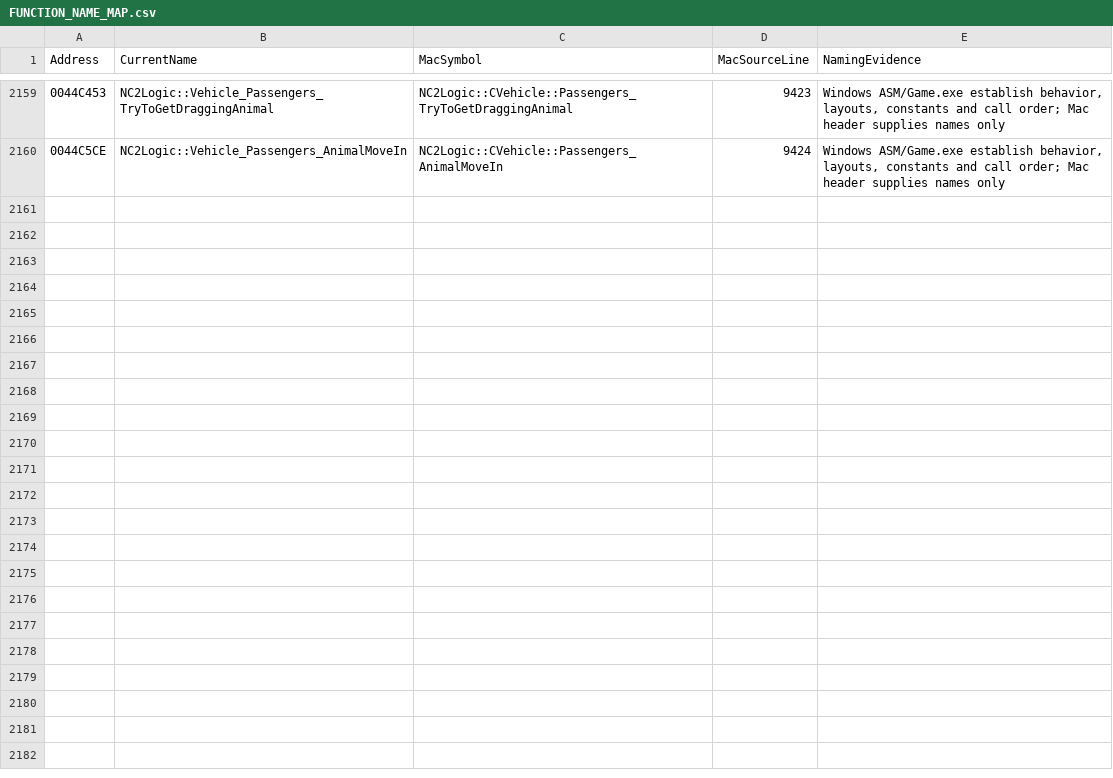
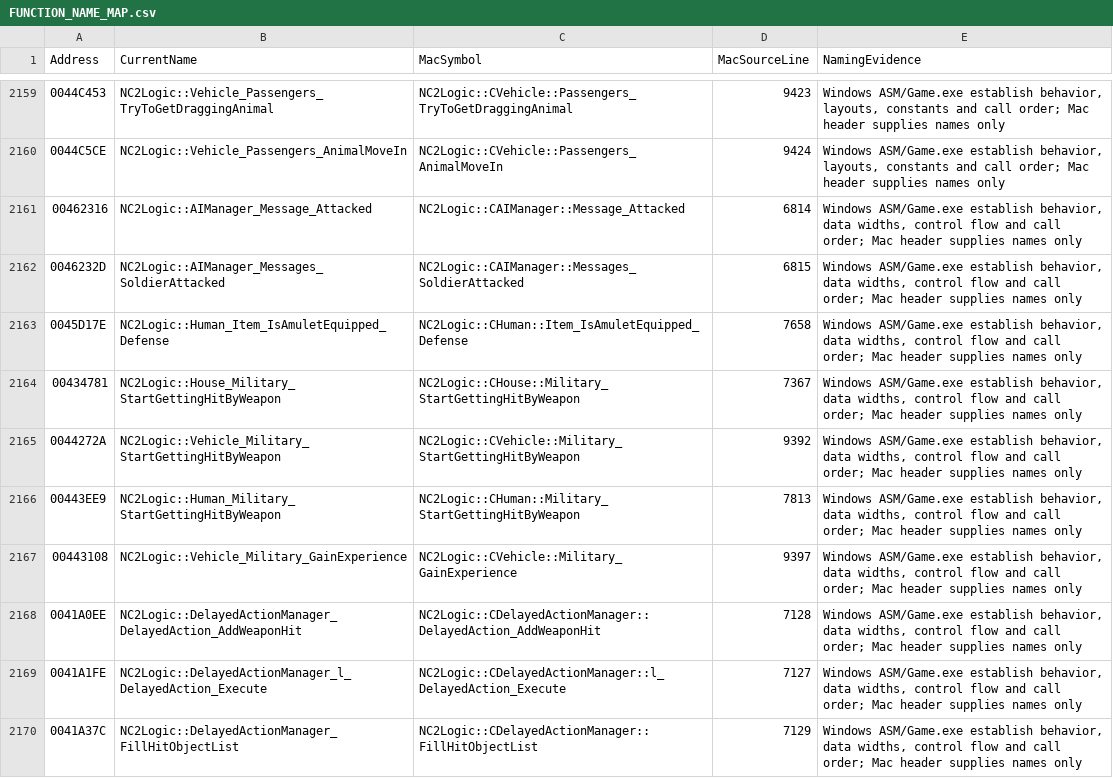
Before and after one commit to HaoJun0823/OpenVikings_cpp, a CSV file: docs/FUNCTION_NAME_MAP.csv, drawn as a sheet; only a part is shown, gaps mark what is left out; the diff covers the shown part only.

Commit message:
Reconstruct weapon hits and delayed projectile damage

```diff
--- a/docs/FUNCTION_NAME_MAP.csv
+++ b/docs/FUNCTION_NAME_MAP.csv
@@ -2160 +2160,11 @@ Address,CurrentName,MacSymbol,MacSourceLine,NamingEvidence
 0044C5CE,NC2Logic::Vehicle_Passengers_AnimalMoveIn,NC2Logic::CVehicle::Passengers_AnimalMoveIn,9424,"Windows ASM/Game.exe establish behavior, layouts, constants and call order; Mac header supplies names only"
+00462316,NC2Logic::AIManager_Message_Attacked,NC2Logic::CAIManager::Message_Attacked,6814,"Windows ASM/Game.exe establish behavior, data widths, control flow and call order; Mac header supplies names only"
+0046232D,NC2Logic::AIManager_Messages_SoldierAttacked,NC2Logic::CAIManager::Messages_SoldierAttacked,6815,"Windows ASM/Game.exe establish behavior, data widths, control flow and call order; Mac header supplies names only"
+0045D17E,NC2Logic::Human_Item_IsAmuletEquipped_Defense,NC2Logic::CHuman::Item_IsAmuletEquipped_Defense,7658,"Windows ASM/Game.exe establish behavior, data widths, control flow and call order; Mac header supplies names only"
+00434781,NC2Logic::House_Military_StartGettingHitByWeapon,NC2Logic::CHouse::Military_StartGettingHitByWeapon,7367,"Windows ASM/Game.exe establish behavior, data widths, control flow and call order; Mac header supplies names only"
+0044272A,NC2Logic::Vehicle_Military_StartGettingHitByWeapon,NC2Logic::CVehicle::Military_StartGettingHitByWeapon,9392,"Windows ASM/Game.exe establish behavior, data widths, control flow and call order; Mac header supplies names only"
+00443EE9,NC2Logic::Human_Military_StartGettingHitByWeapon,NC2Logic::CHuman::Military_StartGettingHitByWeapon,7813,"Windows ASM/Game.exe establish behavior, data widths, control flow and call order; Mac header supplies names only"
+00443108,NC2Logic::Vehicle_Military_GainExperience,NC2Logic::CVehicle::Military_GainExperience,9397,"Windows ASM/Game.exe establish behavior, data widths, control flow and call order; Mac header supplies names only"
+0041A0EE,NC2Logic::DelayedActionManager_DelayedAction_AddWeaponHit,NC2Logic::CDelayedActionManager::DelayedAction_AddWeaponHit,7128,"Windows ASM/Game.exe establish behavior, data widths, control flow and call order; Mac header supplies names only"
+0041A1FE,NC2Logic::DelayedActionManager_l_DelayedAction_Execute,NC2Logic::CDelayedActionManager::l_DelayedAction_Execute,7127,"Windows ASM/Game.exe establish behavior, data widths, control flow and call order; Mac header supplies names only"
+0041A37C,NC2Logic::DelayedActionManager_FillHitObjectList,NC2Logic::CDelayedActionManager::FillHitObjectList,7129,"Windows ASM/Game.exe establish behavior, data widths, control flow and call order; Mac header supplies names only"
```
Also changed, not shown: 10 added rows and 2 edited cells elsewhere in this file, docs/TEMPORARY_LINK_STUBS.csv, 21 other files.
